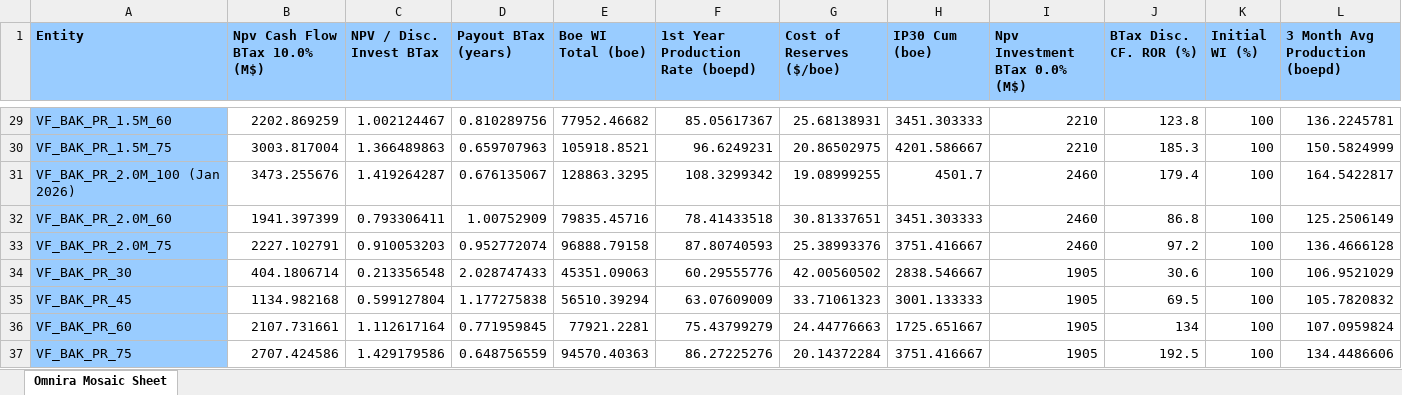
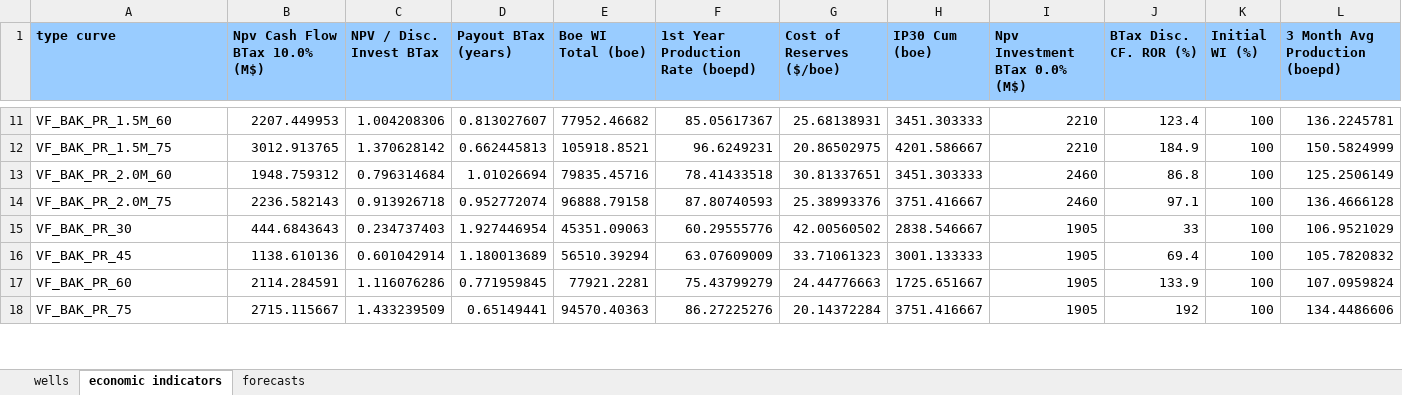
Before and after one commit to vidhu-km/consol, an Excel workbook: economics.xlsx, sheet economic indicators, drawn as a sheet; only a part is shown, gaps mark what is left out; values as stored, in another font and other column widths than the file's, no borders; removed rows and columns are numbered as before the commit, all else as after; the diff covers the shown part only; the diff names each change by its address in the sheet, - before the commit and + after, or states it on an @@ line.

```diff
--- a/economics.xlsx (sheet economic indicators)
+++ b/economics.xlsx (sheet economic indicators)
-sheet tab: Omnira Mosaic Sheet
+sheet tab: economic indicators
+sheet tab: wells
+sheet tab: forecasts
-A1: Entity
+A1: type curve
-A11:A12 fill: #99CCFF
+A11:A12 fill: none
-B11 (Npv Cash Flow BTax 10.0% (M$)): 2202.869259
+B11 (Npv Cash Flow BTax 10.0% (M$)): 2207.449953
-C11 (NPV / Disc. Invest BTax): 1.002124467
+C11 (NPV / Disc. Invest BTax): 1.004208306
-D11 (Payout BTax (years)): 0.810289756
+D11 (Payout BTax (years)): 0.813027607
-J11 (BTax Disc. CF. ROR (%)): 123.8
+J11 (BTax Disc. CF. ROR (%)): 123.4
-B12 (Npv Cash Flow BTax 10.0% (M$)): 3003.817004
+B12 (Npv Cash Flow BTax 10.0% (M$)): 3012.913765
-C12 (NPV / Disc. Invest BTax): 1.366489863
+C12 (NPV / Disc. Invest BTax): 1.370628142
-D12 (Payout BTax (years)): 0.659707963
+D12 (Payout BTax (years)): 0.662445813
-J12 (BTax Disc. CF. ROR (%)): 185.3
+J12 (BTax Disc. CF. ROR (%)): 184.9
-row 31: VF_BAK_PR_2.0M_100 (Jan 2026) | 3473.255676 | 1.419264287 | 0.676135067 | 128863.3295 | 108.3299342 | 19.08999255 | 4501.7 | 2460 | 179.4 | 100 | 164.5422817
-A13:A18 fill: #99CCFF
+A13:A18 fill: none
-B13 (Npv Cash Flow BTax 10.0% (M$)): 1941.397399
+B13 (Npv Cash Flow BTax 10.0% (M$)): 1948.759312
-C13 (NPV / Disc. Invest BTax): 0.793306411
+C13 (NPV / Disc. Invest BTax): 0.796314684
-D13 (Payout BTax (years)): 1.00752909
+D13 (Payout BTax (years)): 1.01026694
-B14 (Npv Cash Flow BTax 10.0% (M$)): 2227.102791
+B14 (Npv Cash Flow BTax 10.0% (M$)): 2236.582143
-C14 (NPV / Disc. Invest BTax): 0.910053203
+C14 (NPV / Disc. Invest BTax): 0.913926718
-J14 (BTax Disc. CF. ROR (%)): 97.2
+J14 (BTax Disc. CF. ROR (%)): 97.1
-B15 (Npv Cash Flow BTax 10.0% (M$)): 404.1806714
+B15 (Npv Cash Flow BTax 10.0% (M$)): 444.6843643
-C15 (NPV / Disc. Invest BTax): 0.213356548
+C15 (NPV / Disc. Invest BTax): 0.234737403
-D15 (Payout BTax (years)): 2.028747433
+D15 (Payout BTax (years)): 1.927446954
-J15 (BTax Disc. CF. ROR (%)): 30.6
+J15 (BTax Disc. CF. ROR (%)): 33
-B16 (Npv Cash Flow BTax 10.0% (M$)): 1134.982168
+B16 (Npv Cash Flow BTax 10.0% (M$)): 1138.610136
-C16 (NPV / Disc. Invest BTax): 0.599127804
+C16 (NPV / Disc. Invest BTax): 0.601042914
-D16 (Payout BTax (years)): 1.177275838
+D16 (Payout BTax (years)): 1.180013689
-J16 (BTax Disc. CF. ROR (%)): 69.5
+J16 (BTax Disc. CF. ROR (%)): 69.4
-B17 (Npv Cash Flow BTax 10.0% (M$)): 2107.731661
+B17 (Npv Cash Flow BTax 10.0% (M$)): 2114.284591
-C17 (NPV / Disc. Invest BTax): 1.112617164
+C17 (NPV / Disc. Invest BTax): 1.116076286
-J17 (BTax Disc. CF. ROR (%)): 134
+J17 (BTax Disc. CF. ROR (%)): 133.9
-B18 (Npv Cash Flow BTax 10.0% (M$)): 2707.424586
+B18 (Npv Cash Flow BTax 10.0% (M$)): 2715.115667
-C18 (NPV / Disc. Invest BTax): 1.429179586
+C18 (NPV / Disc. Invest BTax): 1.433239509
-D18 (Payout BTax (years)): 0.648756559
+D18 (Payout BTax (years)): 0.65149441
-J18 (BTax Disc. CF. ROR (%)): 192.5
+J18 (BTax Disc. CF. ROR (%)): 192
```
Also changed, not shown: 5 added rows, 22 removed rows, 34 edited cells and cell formats elsewhere in this sheet.
